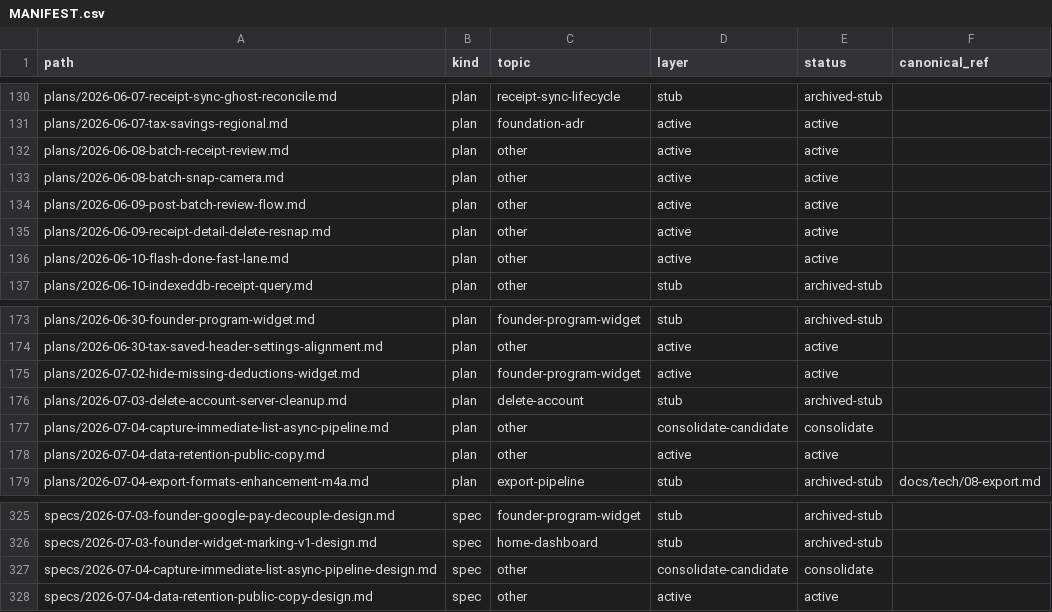
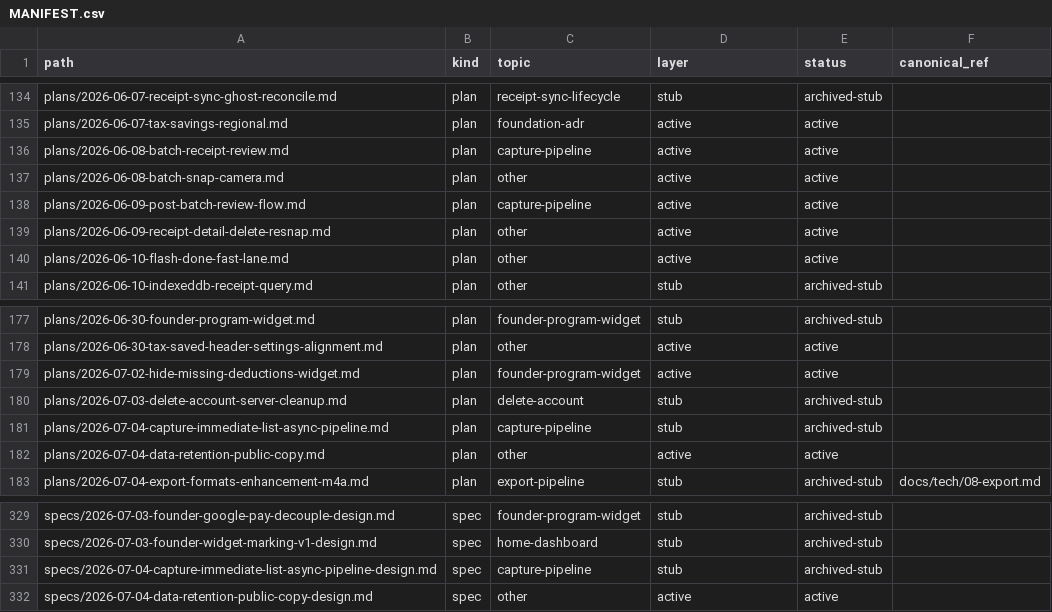
Before and after one commit to isgalloping/snaptax, a CSV file: docs/superpowers/MANIFEST.csv, drawn as a sheet; only a part is shown, gaps mark what is left out; the diff covers the shown part only.

```diff
--- a/docs/superpowers/MANIFEST.csv
+++ b/docs/superpowers/MANIFEST.csv
@@ -131,5 +135,5 @@ path,kind,topic,layer,status,canonical_ref
 "plans/2026-06-07-tax-savings-regional.md","plan","foundation-adr","active","active",""
-"plans/2026-06-08-batch-receipt-review.md","plan","other","active","active",""
+"plans/2026-06-08-batch-receipt-review.md","plan","capture-pipeline","active","active",""
 "plans/2026-06-08-batch-snap-camera.md","plan","other","active","active",""
-"plans/2026-06-09-post-batch-review-flow.md","plan","other","active","active",""
+"plans/2026-06-09-post-batch-review-flow.md","plan","capture-pipeline","active","active",""
 "plans/2026-06-09-receipt-detail-delete-resnap.md","plan","other","active","active",""
@@ -176,3 +180,3 @@ path,kind,topic,layer,status,canonical_ref
 "plans/2026-07-03-delete-account-server-cleanup.md","plan","delete-account","stub","archived-stub",""
-"plans/2026-07-04-capture-immediate-list-async-pipeline.md","plan","other","consolidate-candidate","consolidate",""
+"plans/2026-07-04-capture-immediate-list-async-pipeline.md","plan","capture-pipeline","stub","archived-stub",""
 "plans/2026-07-04-data-retention-public-copy.md","plan","other","active","active",""
@@ -326,3 +330,3 @@ path,kind,topic,layer,status,canonical_ref
 "specs/2026-07-03-founder-widget-marking-v1-design.md","spec","home-dashboard","stub","archived-stub",""
-"specs/2026-07-04-capture-immediate-list-async-pipeline-design.md","spec","other","consolidate-candidate","consolidate",""
+"specs/2026-07-04-capture-immediate-list-async-pipeline-design.md","spec","capture-pipeline","stub","archived-stub",""
 "specs/2026-07-04-data-retention-public-copy-design.md","spec","other","active","active",""
```
Also changed, not shown: 5 added rows and 6 edited cells elsewhere in this file, 17 other files.
